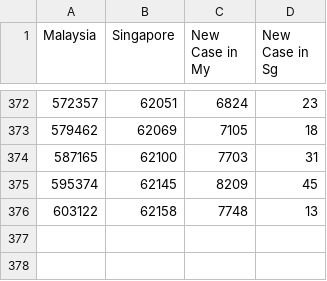
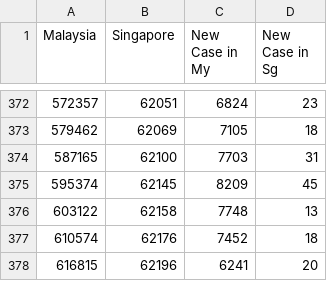
Before and after one commit to DavionChew/CovidMalaysiaSingapore, a CSV file: file_name.csv, drawn as a sheet; only a part is shown, gaps mark what is left out; the diff names each change by its address in the sheet, - before the commit and + after, or states it on an @@ line.

```diff
--- a/file_name.csv
+++ b/file_name.csv
+row 377: 610574 | 62176 | 7452 | 18
+row 378: 616815 | 62196 | 6241 | 20
```
Also changed, not shown: CoV_19.csv.
